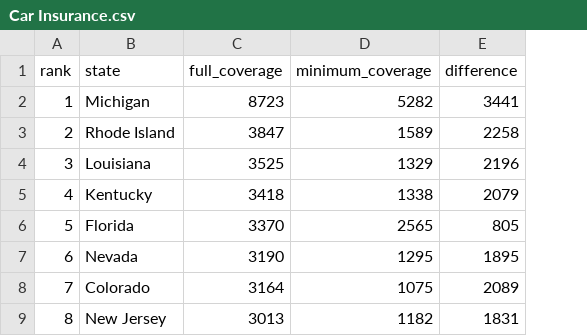
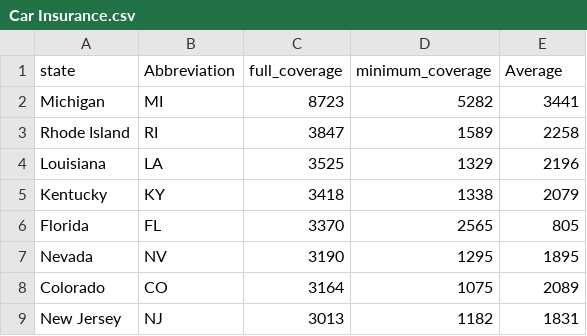
Before and after one commit to NathanCurran419/VehicleVision, a CSV file: car_data/Car Insurance.csv, drawn as a sheet; only a part is shown; removed rows and columns are numbered as before the commit, all else as after; the diff names each change by its address in the sheet, - before the commit and + after, or states it on an @@ line.

Commit message:
Personal Information Screen
-Created new Py file that creates the user input screen
-Stores user input data in variables
-Cleaned the car insurance.csv file
-Personal information screen can pull the average insurance cost from CSV file. Difference column is being used as the average

```diff
--- a/car_data/Car Insurance.csv
+++ b/car_data/Car Insurance.csv
-column A (rank), rows 2-9: 1 | 2 | 3 | 4 | 5 | 6 | 7 | 8
+column B (Abbreviation), rows 2-9: MI | RI | LA | KY | FL | NV | CO | NJ
-E1: difference
+E1: Average
```
Also changed, not shown: 1 other file.
